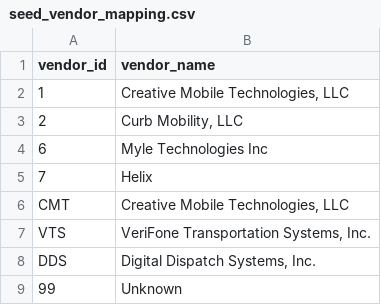
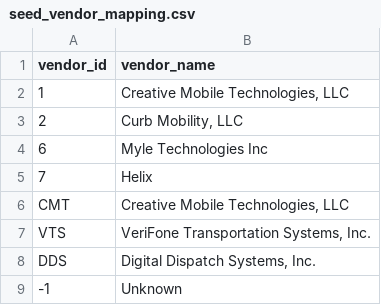
Before and after one commit to GloriaTT502a/nyc-taxi-pipeline, a CSV file: dbt_transform/seeds/seed_vendor_mapping.csv, drawn as a sheet.

```diff
--- a/dbt_transform/seeds/seed_vendor_mapping.csv
+++ b/dbt_transform/seeds/seed_vendor_mapping.csv
@@ -8,2 +8,2 @@ VTS,"VeriFone Transportation Systems, Inc."
 DDS,"Digital Dispatch Systems, Inc."
-99,"Unknown"
+-1,"Unknown"
```
Also changed, not shown: 11 other files.
